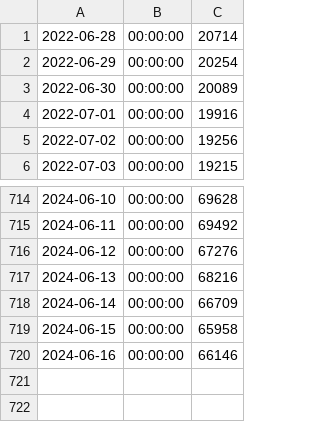
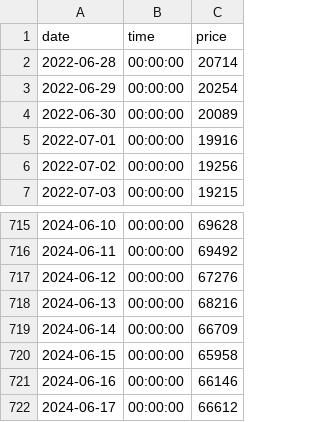
Before and after one commit to Mokoto-K/bitcoin-price-tracker, a CSV file: bitcoin-1d-closes.csv, drawn as a sheet; only a part is shown, gaps mark what is left out; the diff names each change by its address in the sheet, - before the commit and + after, or states it on an @@ line.

```diff
--- a/bitcoin-1d-closes.csv
+++ b/bitcoin-1d-closes.csv
+row 1: date | time | price
+row 722: 2024-06-17 | 00:00:00 | 66612
```
Also changed, not shown: bitcoin-1h-closes.csv, 2 other files.
